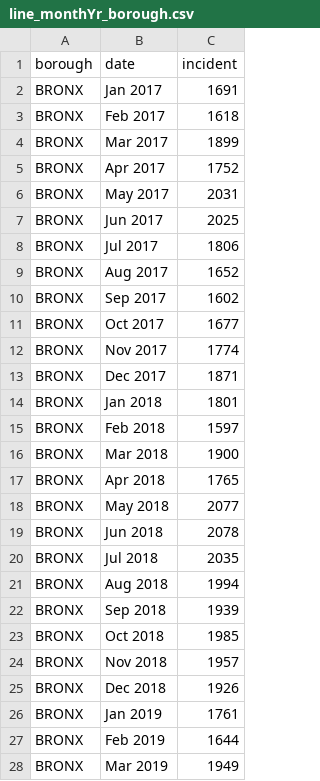
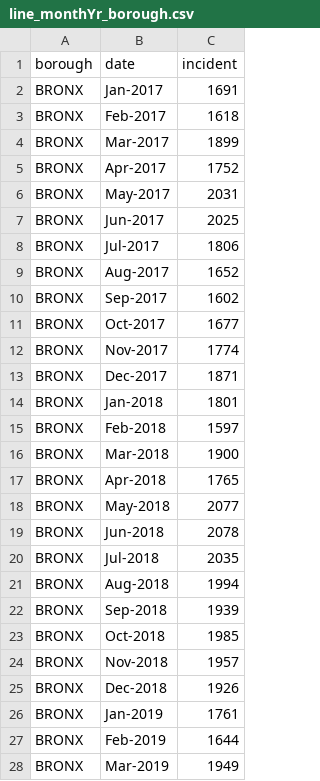
Before and after one commit to azbir3/Project_3_Visualization, a CSV file: d3/data/line_monthYr_borough.csv, drawn as a sheet; only a part is shown; the diff covers the shown part only.

```diff
--- a/d3/data/line_monthYr_borough.csv
+++ b/d3/data/line_monthYr_borough.csv
@@ -2,27 +2,27 @@ borough,date,incident
-BRONX,Jan 2017,1691
-BRONX,Feb 2017,1618
-BRONX,Mar 2017,1899
-BRONX,Apr 2017,1752
-BRONX,May 2017,2031
-BRONX,Jun 2017,2025
-BRONX,Jul 2017,1806
-BRONX,Aug 2017,1652
-BRONX,Sep 2017,1602
-BRONX,Oct 2017,1677
-BRONX,Nov 2017,1774
-BRONX,Dec 2017,1871
-BRONX,Jan 2018,1801
-BRONX,Feb 2018,1597
-BRONX,Mar 2018,1900
-BRONX,Apr 2018,1765
-BRONX,May 2018,2077
-BRONX,Jun 2018,2078
-BRONX,Jul 2018,2035
-BRONX,Aug 2018,1994
-BRONX,Sep 2018,1939
-BRONX,Oct 2018,1985
-BRONX,Nov 2018,1957
-BRONX,Dec 2018,1926
-BRONX,Jan 2019,1761
-BRONX,Feb 2019,1644
-BRONX,Mar 2019,1949
+BRONX,Jan-2017,1691,,,,,,,,,,,,,,
+BRONX,Feb-2017,1618,,,,,,,,,,,,,,
+BRONX,Mar-2017,1899,,,,,,,,,,,,,,
+BRONX,Apr-2017,1752,,,,,,,,,,,,,,
+BRONX,May-2017,2031,,,,,,,,,,,,,,
+BRONX,Jun-2017,2025,,,,,,,,,,,,,,
+BRONX,Jul-2017,1806,,,,,,,,,,,,,,
+BRONX,Aug-2017,1652,,,,,,,,,,,,,,
+BRONX,Sep-2017,1602,,,,,,,,,,,,,,
+BRONX,Oct-2017,1677,,,,,,,,,,,,,,
+BRONX,Nov-2017,1774,,,,,,,,,,,,,,
+BRONX,Dec-2017,1871,,,,,,,,,,,,,,
+BRONX,Jan-2018,1801,,,,,,,,,,,,,,
+BRONX,Feb-2018,1597,,,,,,,,,,,,,,
+BRONX,Mar-2018,1900,,,,,,,,,,,,,,
+BRONX,Apr-2018,1765,,,,,,,,,,,,,,
+BRONX,May-2018,2077,,,,,,,,,,,,,,
+BRONX,Jun-2018,2078,,,,,,,,,,,,,,
+BRONX,Jul-2018,2035,,,,,,,,,,,,,,
+BRONX,Aug-2018,1994,,,,,,,,,,,,,,
+BRONX,Sep-2018,1939,,,,,,,,,,,,,,
+BRONX,Oct-2018,1985,,,,,,,,,,,,,,
+BRONX,Nov-2018,1957,,,,,,,,,,,,,,
+BRONX,Dec-2018,1926,,,,,,,,,,,,,,
+BRONX,Jan-2019,1761,,,,,,,,,,,,,,
+BRONX,Feb-2019,1644,,,,,,,,,,,,,,
+BRONX,Mar-2019,1949,,,,,,,,,,,,,,
```
Also changed, not shown: 5 removed rows and 143 edited cells elsewhere in this file, 8 other files.
